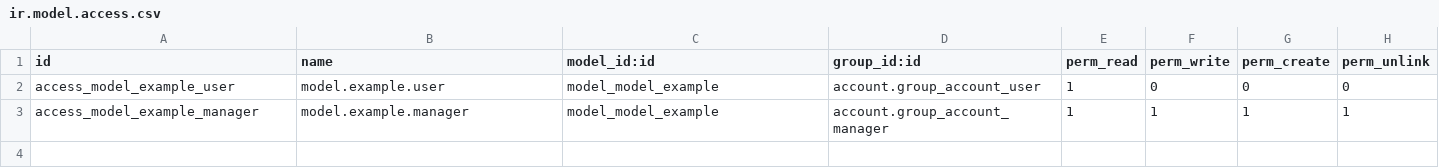
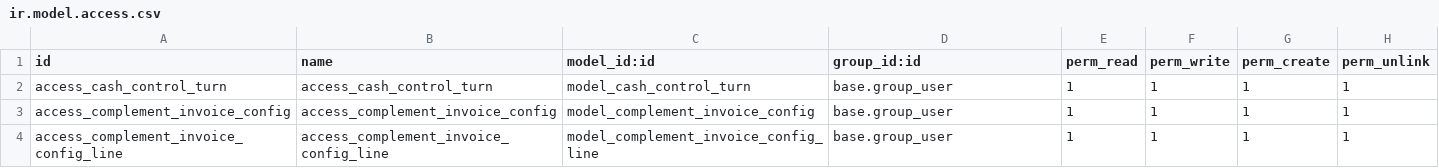
Before and after one commit to Foca-Software/addons-custom-foca, a CSV file: complement_invoice/security/ir.model.access.csv, drawn as a sheet.

Commit message:
[UPD][complement_invoice] - add new models - views and translations

```diff
--- a/complement_invoice/security/ir.model.access.csv
+++ b/complement_invoice/security/ir.model.access.csv
@@ -1,3 +1,4 @@
 id,name,model_id:id,group_id:id,perm_read,perm_write,perm_create,perm_unlink
-access_model_example_user,model.example.user,model_model_example,account.group_account_user,1,0,0,0
-access_model_example_manager,model.example.manager,model_model_example,account.group_account_manager,1,1,1,1
+access_cash_control_turn,access_cash_control_turn,model_cash_control_turn,base.group_user,1,1,1,1
+access_complement_invoice_config,access_complement_invoice_config,model_complement_invoice_config,base.group_user,1,1,1,1
+access_complement_invoice_config_line,access_complement_invoice_config_line,model_complement_invoice_config_line,base.group_user,1,1,1,1
```
Also changed, not shown: 18 other files.
